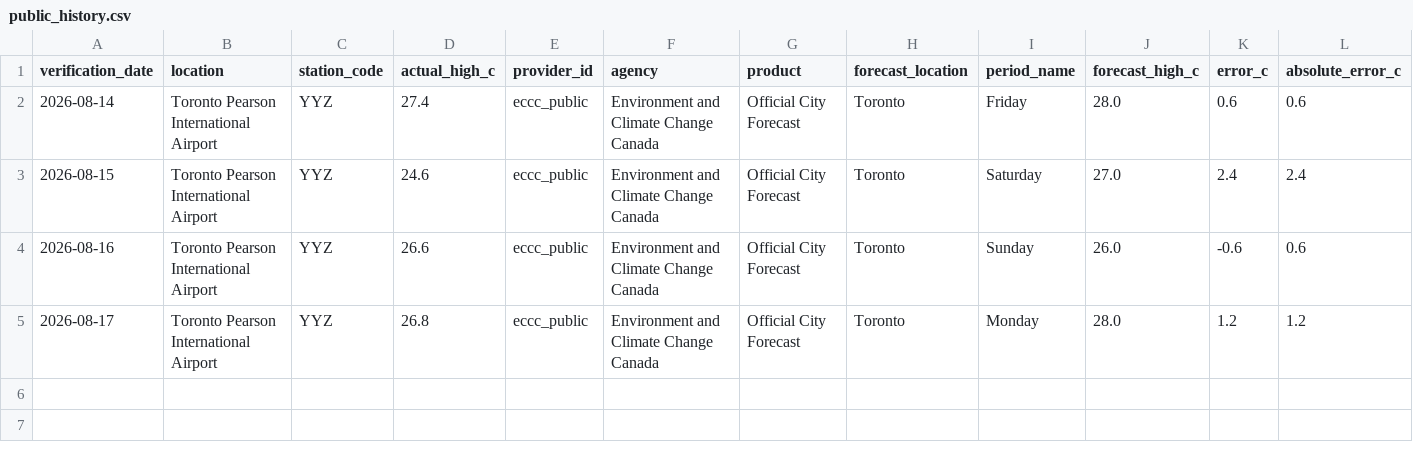
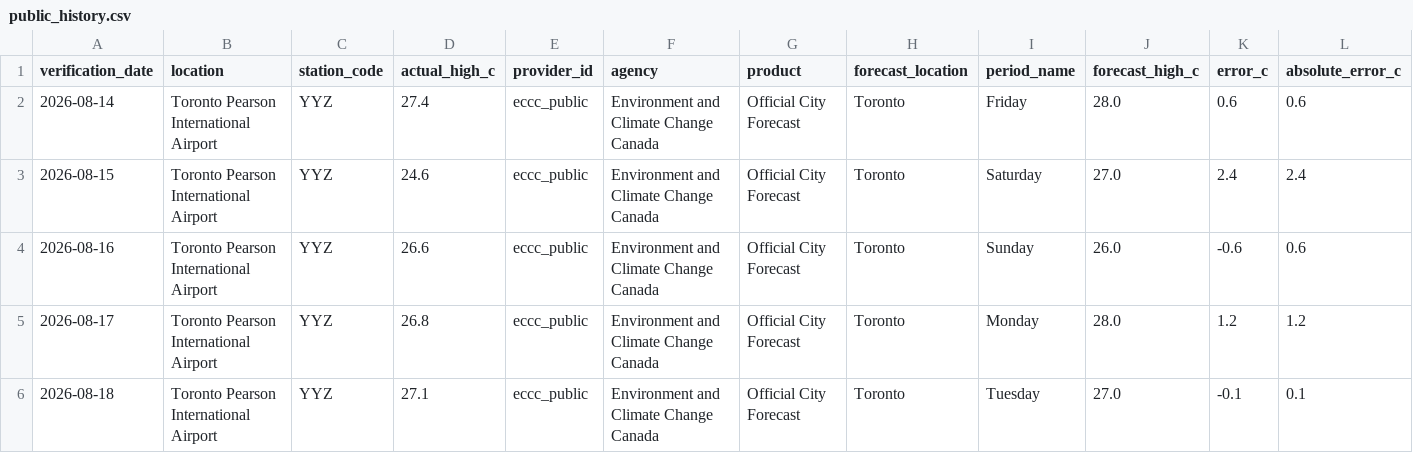
Before and after one commit to wadeszilagyi23-cell/ForecastRank, a CSV file: data/public_history.csv, drawn as a sheet; only a part is shown; rows hold the shown columns only; the diff names each change by its address in the sheet, - before the commit and + after, or states it on an @@ line.

```diff
--- a/data/public_history.csv
+++ b/data/public_history.csv
+row 6: 2026-08-18 | Toronto Pearson International Airport | YYZ | 27.1 | eccc_public | Environment and Climate Change Canada | Official City Forecast | Toronto | Tuesday | 27.0 | -0.1 | 0.1
```
Also changed, not shown: data/history.csv, 3 other files.
